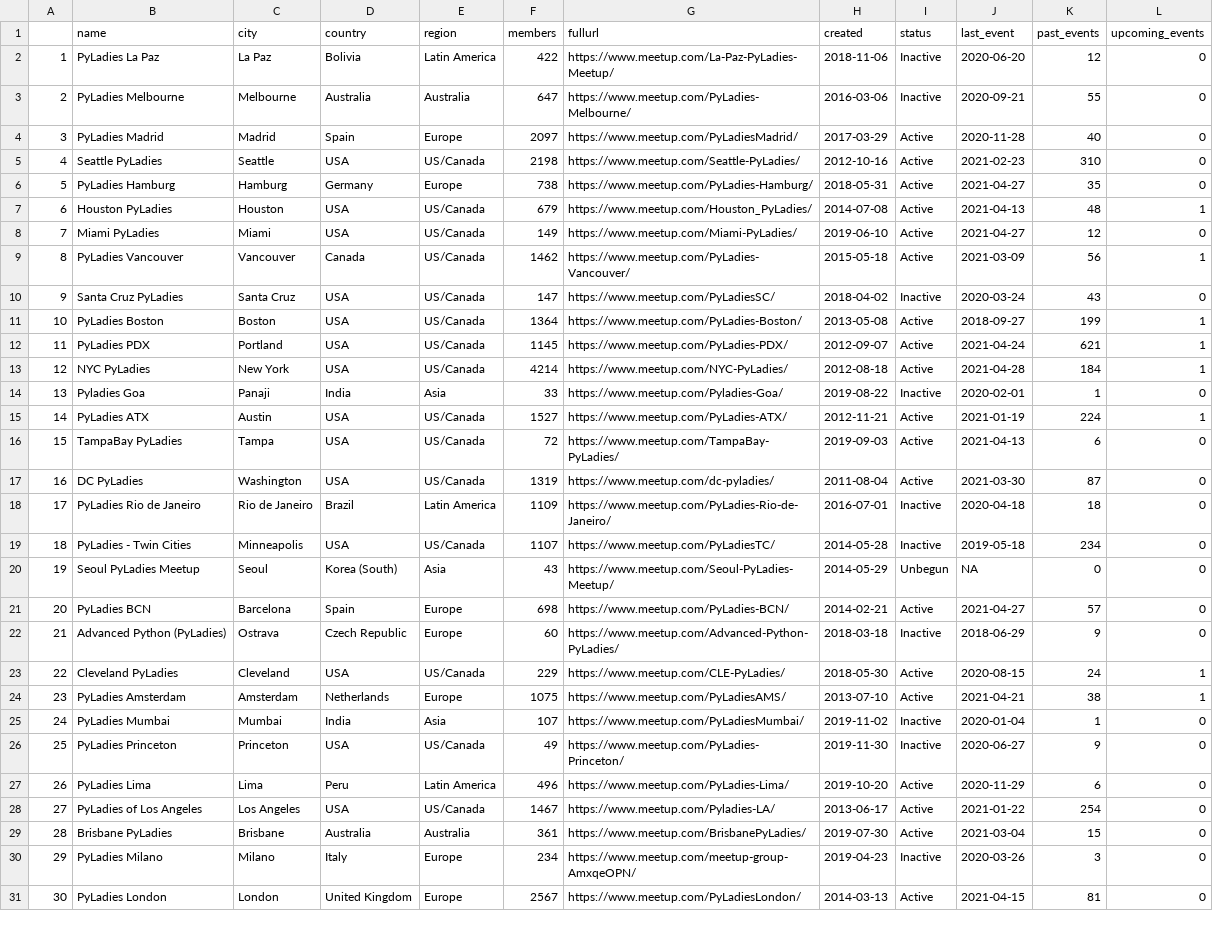
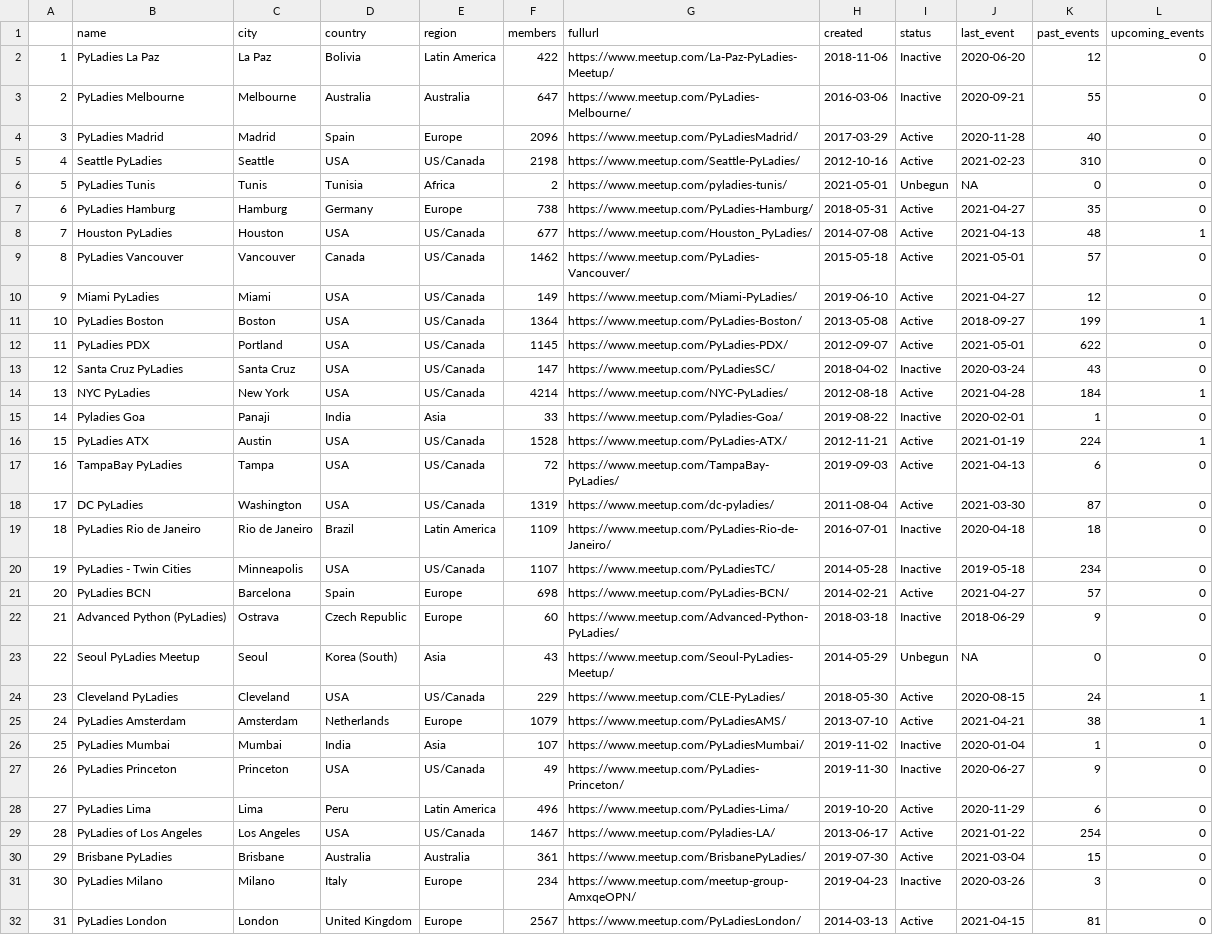
Before and after one commit to py-community/pyladies, a CSV file: docs/data/pyladies.csv, drawn as a sheet; only a part is shown; removed rows and columns are numbered as before the commit, all else as after; the diff covers the shown part only; the diff names each change by its address in the sheet, - before the commit and + after, or states it on an @@ line.

```diff
--- a/docs/data/pyladies.csv
+++ b/docs/data/pyladies.csv
-F4 (members): 2097
+F4 (members): 2096
+row 6: 5 | PyLadies Tunis | Tunis | Tunisia | Africa | 2 | https://www.meetup.com/pyladies-tunis/ | 2021-05-01 | Unbegun | NA | 0 | 0
@@ column A renumbered between rows 7 and 74 @@
-F8 (members): 679
+F8 (members): 677
+row 9: 8 | PyLadies Vancouver | Vancouver | Canada | US/Canada | 1462 | https://www.meetup.com/PyLadies-Vancouver/ | 2015-05-18 | Active | 2021-05-01 | 57 | 0
-row 9: 8 | PyLadies Vancouver | Vancouver | Canada | US/Canada | 1462 | https://www.meetup.com/PyLadies-Vancouver/ | 2015-05-18 | Active | 2021-03-09 | 56 | 1
+row 12: 11 | PyLadies PDX | Portland | USA | US/Canada | 1145 | https://www.meetup.com/PyLadies-PDX/ | 2012-09-07 | Active | 2021-05-01 | 622 | 0
-row 12: 11 | PyLadies PDX | Portland | USA | US/Canada | 1145 | https://www.meetup.com/PyLadies-PDX/ | 2012-09-07 | Active | 2021-04-24 | 621 | 1
-F16 (members): 1527
+F16 (members): 1528
@@ row 20 moved to row 23: 22 @@
-F25 (members): 1075
+F25 (members): 1079
```
Also changed, not shown: 1 added row, 1 removed row, 7 moved rows and 8 edited cells elsewhere in this file, docs/data/pyladies_hosts.csv, 3 other files.
